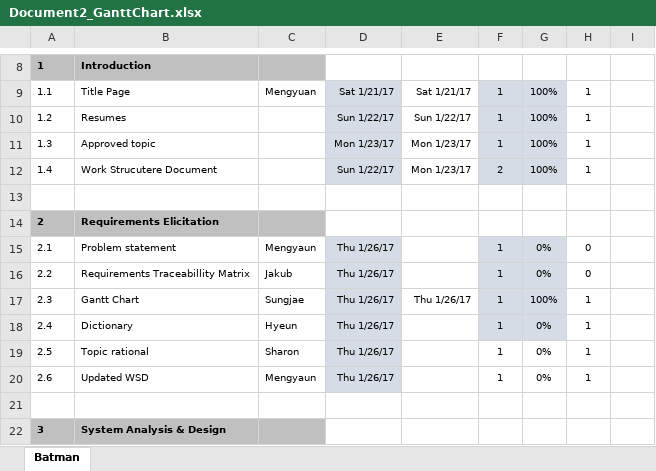
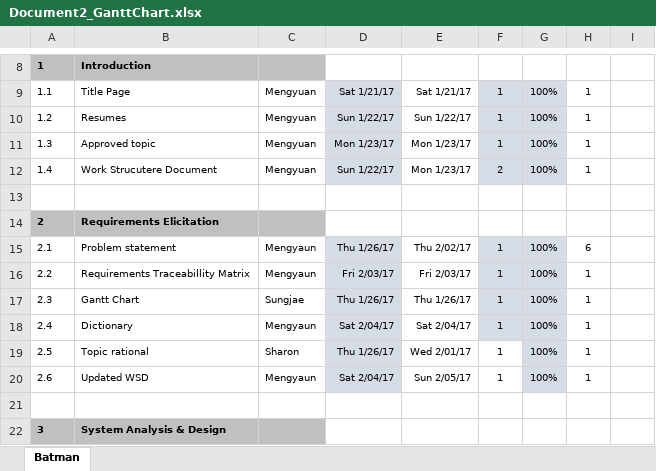
Before and after one commit to MengyuanZhu/SoftwareEngineering, an Excel workbook: documents/Document2_GanttChart.xlsx, sheet Batman, drawn as a sheet; only a part is shown, gaps mark what is left out; values as stored, in another font and other column widths than the file's, no borders; conditional formats not drawn; the diff names each change by its address in the sheet, - before the commit and + after, or states it on an @@ line.

Commit message:
finalize document2

```diff
--- a/documents/Document2_GanttChart.xlsx (sheet Batman)
+++ b/documents/Document2_GanttChart.xlsx (sheet Batman)
-C10:C12: (empty)
+C10:C12: Mengyuan
-E15: (empty)
+E15: Thu 2/02/17
-G15:G16: 0%
+G15:G16: 100%
-H15: 0
+H15: 6
-C16: Jakub
+C16: Mengyaun
-D16: Thu 1/26/17
+D16: Fri 2/03/17
-E16: (empty)
+E16: Fri 2/03/17
-H16: 0
+H16: 1
-C18: Hyeun
+C18: Mengyaun
-D18: Thu 1/26/17
+D18: Sat 2/04/17
-E18: (empty)
+E18: Sat 2/04/17
-G18:G20: 0%
+G18:G20: 100%
-E19: (empty)
+E19: Wed 2/01/17
-G19:G20 fill: none
+G19:G20 fill: #D6DCE5
-D20: Thu 1/26/17
+D20: Sat 2/04/17
-E20: (empty)
+E20: Sun 2/05/17
```
Also changed, not shown: 3 other files.
